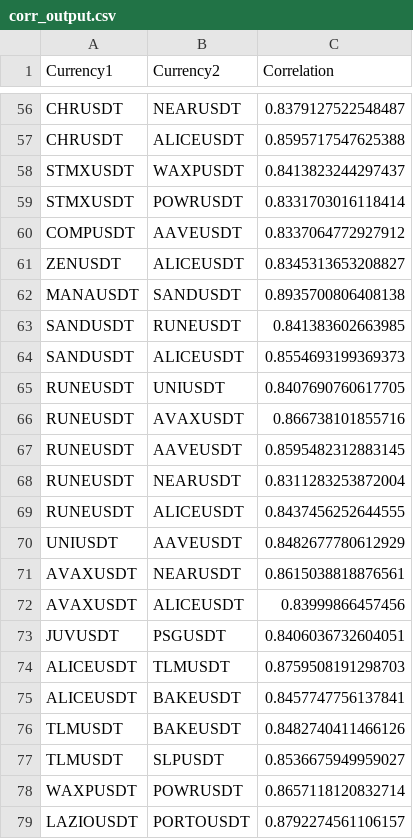
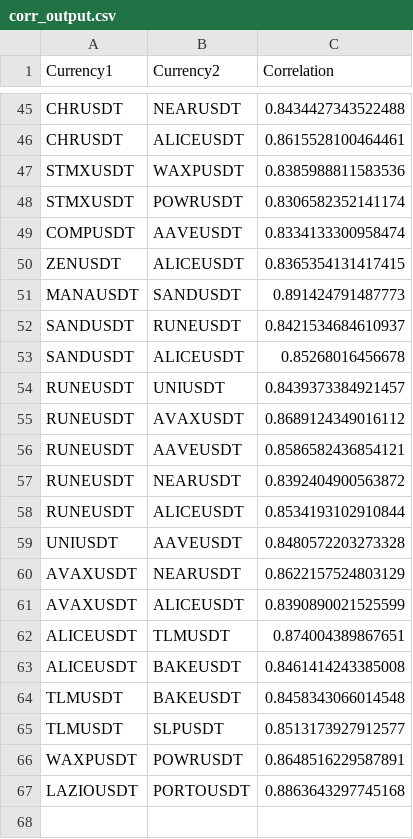
Before and after one commit to Algo-Tradings/pairs-trading-backtester, a CSV file: data/processing/corr_output.csv, drawn as a sheet; only a part is shown, gaps mark what is left out; removed rows and columns are numbered as before the commit, all else as after; the diff covers the shown part only; the diff names each change by its address in the sheet, - before the commit and + after, or states it on an @@ line.

```diff
--- a/data/processing/corr_output.csv
+++ b/data/processing/corr_output.csv
-C45 (Correlation): 0.8379127522548487
+C45 (Correlation): 0.8434427343522488
-C46 (Correlation): 0.8595717547625388
+C46 (Correlation): 0.8615528100464461
-C47 (Correlation): 0.8413823244297437
+C47 (Correlation): 0.8385988811583536
-C48 (Correlation): 0.8331703016118414
+C48 (Correlation): 0.8306582352141174
-C49 (Correlation): 0.8337064772927912
+C49 (Correlation): 0.8334133300958474
-C50 (Correlation): 0.8345313653208827
+C50 (Correlation): 0.8365354131417415
-C51 (Correlation): 0.8935700806408138
+C51 (Correlation): 0.891424791487773
-C52 (Correlation): 0.841383602663985
+C52 (Correlation): 0.8421534684610937
-C53 (Correlation): 0.8554693199369373
+C53 (Correlation): 0.85268016456678
-C54 (Correlation): 0.8407690760617705
+C54 (Correlation): 0.8439373384921457
-C55 (Correlation): 0.866738101855716
+C55 (Correlation): 0.8689124349016112
-C56 (Correlation): 0.8595482312883145
+C56 (Correlation): 0.8586582436854121
-C57 (Correlation): 0.8311283253872004
+C57 (Correlation): 0.8392404900563872
-C58 (Correlation): 0.8437456252644555
+C58 (Correlation): 0.8534193102910844
-C59 (Correlation): 0.8482677780612929
+C59 (Correlation): 0.8480572203273328
-C60 (Correlation): 0.8615038818876561
+C60 (Correlation): 0.8622157524803129
-C61 (Correlation): 0.83999866457456
+C61 (Correlation): 0.8390890021525599
-row 73: JUVUSDT | PSGUSDT | 0.8406036732604051
-C62 (Correlation): 0.8759508191298703
+C62 (Correlation): 0.874004389867651
-C63 (Correlation): 0.8457747756137841
+C63 (Correlation): 0.8461414243385008
-C64 (Correlation): 0.8482740411466126
+C64 (Correlation): 0.8458343066014548
-C65 (Correlation): 0.8536675949959027
+C65 (Correlation): 0.8513173927912577
-C66 (Correlation): 0.8657118120832714
+C66 (Correlation): 0.8648516229587891
-C67 (Correlation): 0.8792274561106157
+C67 (Correlation): 0.8863643297745168
```
Also changed, not shown: 11 removed rows and 43 edited cells elsewhere in this file, data/backtested/backtester_output.csv, data/processing/cleaner_output.csv, 12 other files.
